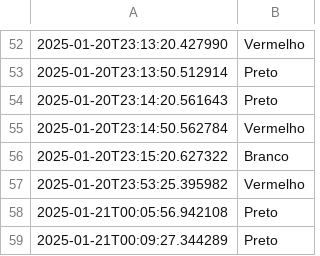
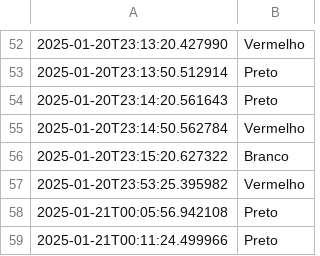
Before and after one commit to RooxMarkley/dados-robo, a CSV file: historico_jonbet.csv, drawn as a sheet; only a part is shown, gaps mark what is left out.

Commit message:
Atualização do arquivo CSV

```diff
--- a/historico_jonbet.csv
+++ b/historico_jonbet.csv
@@ -58,2 +58,2 @@
 2025-01-21T00:05:56.942108,Preto
-2025-01-21T00:09:27.344289,Preto
+2025-01-21T00:11:24.499966,Preto
```
